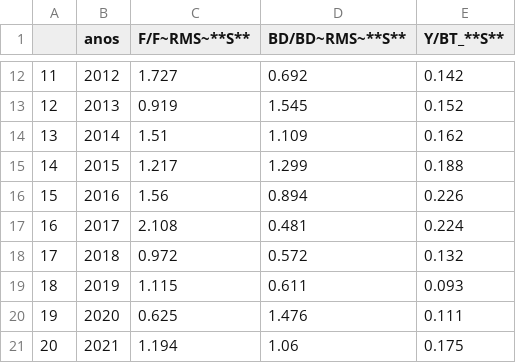
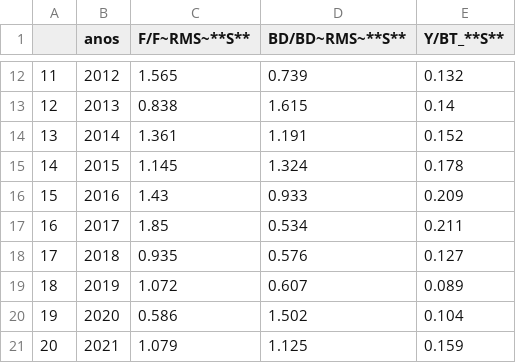
Before and after one commit to mariazuba/SARAULAGOS_0921_CBA2022, a CSV file: Tablas/Estatus.csv, drawn as a sheet; only a part is shown, gaps mark what is left out; the diff covers the shown part only.

```diff
--- a/Tablas/Estatus.csv
+++ b/Tablas/Estatus.csv
@@ -12,10 +12,10 @@
-"11",2012,1.727,0.692,0.142
-"12",2013,0.919,1.545,0.152
-"13",2014,1.51,1.109,0.162
-"14",2015,1.217,1.299,0.188
-"15",2016,1.56,0.894,0.226
-"16",2017,2.108,0.481,0.224
-"17",2018,0.972,0.572,0.132
-"18",2019,1.115,0.611,0.093
-"19",2020,0.625,1.476,0.111
-"20",2021,1.194,1.06,0.175
+"11",2012,1.565,0.739,0.132
+"12",2013,0.838,1.615,0.14
+"13",2014,1.361,1.191,0.152
+"14",2015,1.145,1.324,0.178
+"15",2016,1.43,0.933,0.209
+"16",2017,1.85,0.534,0.211
+"17",2018,0.935,0.576,0.127
+"18",2019,1.072,0.607,0.089
+"19",2020,0.586,1.502,0.104
+"20",2021,1.079,1.125,0.159
```
Also changed, not shown: 30 edited cells elsewhere in this file, Tablas/PBRs.csv, Tablas/TablaVarpob.csv.
